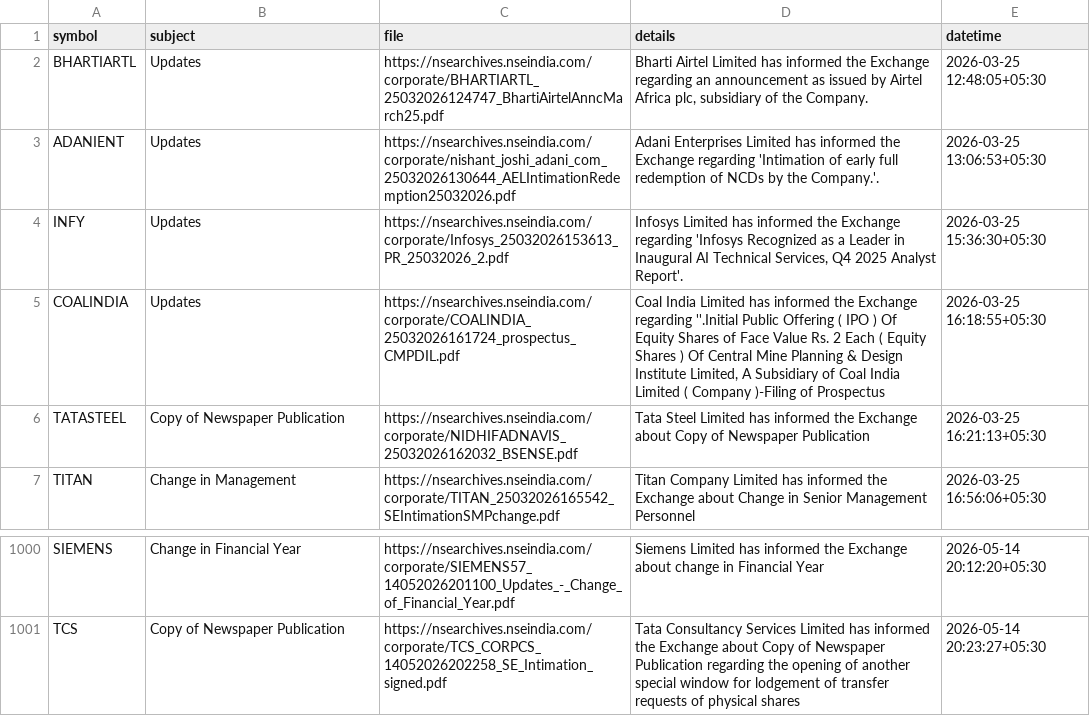
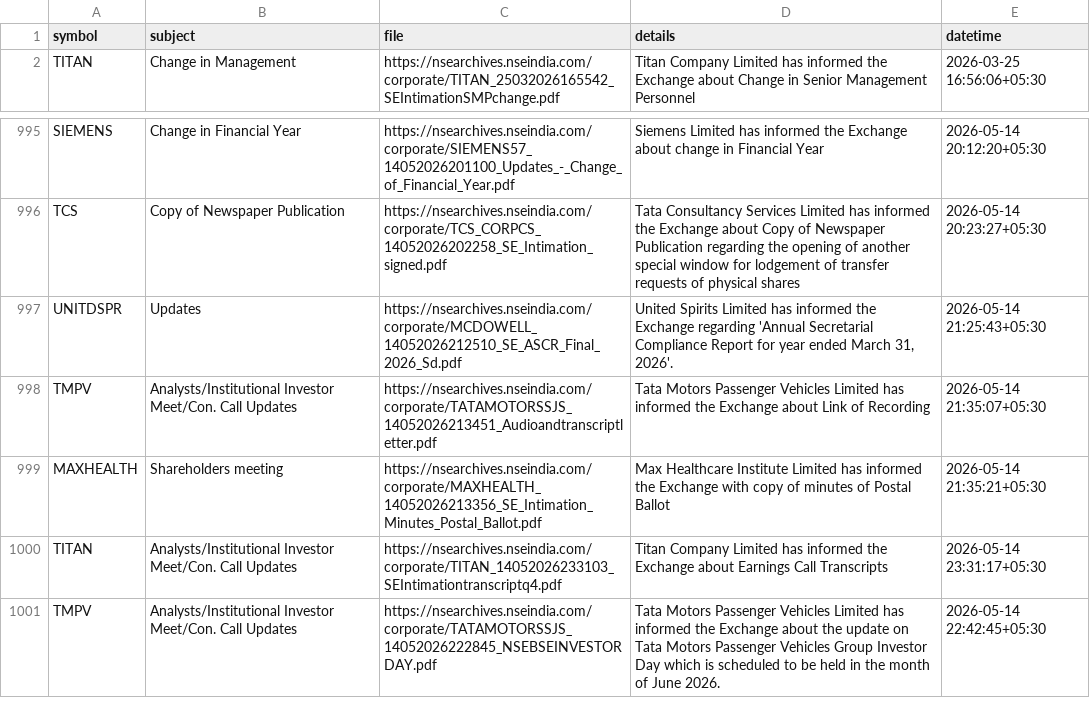
Before and after one commit to atPalash/stock-app, a CSV file: appdata/corporate_actions.csv, drawn as a sheet; only a part is shown, gaps mark what is left out.

```diff
--- a/appdata/corporate_actions.csv
+++ b/appdata/corporate_actions.csv
@@ -1,7 +1,2 @@
 symbol,subject,file,details,datetime
-BHARTIARTL,Updates,https://nsearchives.nseindia.com/corporate/BHARTIARTL_25032026124747_BhartiAirtelAnncMarch25.pdf,"Bharti Airtel Limited has informed the Exchange regarding an announcement as issued by Airtel Africa plc, subsidiary of the Company.",2026-03-25 12:48:05+05:30
-ADANIENT,Updates,https://nsearchives.nseindia.com/corporate/nishant_joshi_adani_com_25032026130644_AELIntimationRedemption25032026.pdf,Adani Enterprises Limited has informed the Exchange regarding 'Intimation of early full redemption of NCDs by the Company.'.,2026-03-25 13:06:53+05:30
-INFY,Updates,https://nsearchives.nseindia.com/corporate/Infosys_25032026153613_PR_25032026_2.pdf,"Infosys Limited has informed the Exchange regarding 'Infosys Recognized as a Leader in Inaugural AI Technical Services, Q4 2025 Analyst Report'.",2026-03-25 15:36:30+05:30
-COALINDIA,Updates,https://nsearchives.nseindia.com/corporate/COALINDIA_25032026161724_prospectus_CMPDIL.pdf,"Coal India Limited has informed the Exchange regarding ''.Initial Public Offering ( IPO ) Of Equity Shares of Face Value Rs. 2 Each ( Equity Shares ) Of Central Mine Planning & Design Institute Limited, A Subsidiary of Coal India Limited ( Company )-Filing of Prospectus",2026-03-25 16:18:55+05:30
-TATASTEEL,Copy of Newspaper Publication,https://nsearchives.nseindia.com/corporate/NIDHIFADNAVIS_25032026162032_BSENSE.pdf,Tata Steel Limited has informed the Exchange about Copy of Newspaper Publication,2026-03-25 16:21:13+05:30
 TITAN,Change in Management,https://nsearchives.nseindia.com/corporate/TITAN_25032026165542_SEIntimationSMPchange.pdf,Titan Company Limited has informed the Exchange about Change in Senior Management Personnel,2026-03-25 16:56:06+05:30
@@ -1001 +996,6 @@ SIEMENS,Change in Financial Year,https://nsearchives.nseindia.com/corporate/SIEM
 TCS,Copy of Newspaper Publication,https://nsearchives.nseindia.com/corporate/TCS_CORPCS_14052026202258_SE_Intimation_signed.pdf,Tata Consultancy Services Limited has informed the Exchange about Copy of Newspaper Publication regarding the opening of another special window for lodgement of transfer requests of physical shares,2026-05-14 20:23:27+05:30
+UNITDSPR,Updates,https://nsearchives.nseindia.com/corporate/MCDOWELL_14052026212510_SE_ASCR_Final_2026_Sd.pdf,"United Spirits Limited has informed the Exchange regarding 'Annual Secretarial Compliance Report for year ended March 31, 2026'.",2026-05-14 21:25:43+05:30
+TMPV,Analysts/Institutional Investor Meet/Con. Call Updates,https://nsearchives.nseindia.com/corporate/TATAMOTORSSJS_14052026213451_Audioandtranscriptletter.pdf,Tata Motors Passenger Vehicles Limited has informed the Exchange about Link of Recording,2026-05-14 21:35:07+05:30
+MAXHEALTH,Shareholders meeting,https://nsearchives.nseindia.com/corporate/MAXHEALTH_14052026213356_SE_Intimation_Minutes_Postal_Ballot.pdf,Max Healthcare Institute Limited has informed the Exchange with copy of minutes of Postal Ballot,2026-05-14 21:35:21+05:30
+TITAN,Analysts/Institutional Investor Meet/Con. Call Updates,https://nsearchives.nseindia.com/corporate/TITAN_14052026233103_SEIntimationtranscriptq4.pdf,Titan Company Limited has informed the Exchange about Earnings Call Transcripts,2026-05-14 23:31:17+05:30
+TMPV,Analysts/Institutional Investor Meet/Con. Call Updates,https://nsearchives.nseindia.com/corporate/TATAMOTORSSJS_14052026222845_NSEBSEINVESTORDAY.pdf,Tata Motors Passenger Vehicles Limited has informed the Exchange about the update on Tata Motors Passenger Vehicles Group Investor Day which is scheduled to be held in the month of June 2026.,2026-05-14 22:42:45+05:30
```
Also changed, not shown: 2 other files.
